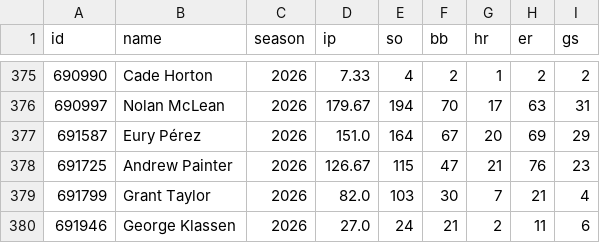
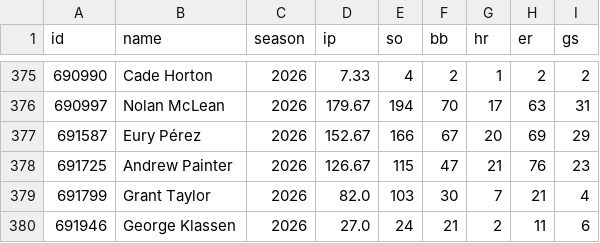
Before and after one commit to arro2121/Baseline, a CSV file: data/history/mlb_pitchers_2026.csv, drawn as a sheet; only a part is shown, gaps mark what is left out; the diff covers the shown part only.

```diff
--- a/data/history/mlb_pitchers_2026.csv
+++ b/data/history/mlb_pitchers_2026.csv
@@ -376,3 +376,3 @@ id,name,season,ip,so,bb,hr,er,gs
 690997,Nolan McLean,2026,179.67,194,70,17,63,31
-691587,Eury Pérez,2026,151.0,164,67,20,69,29
+691587,Eury Pérez,2026,152.67,166,67,20,69,29
 691725,Andrew Painter,2026,126.67,115,47,21,76,23
```
Also changed, not shown: 35 edited cells elsewhere in this file, 7 other files.
